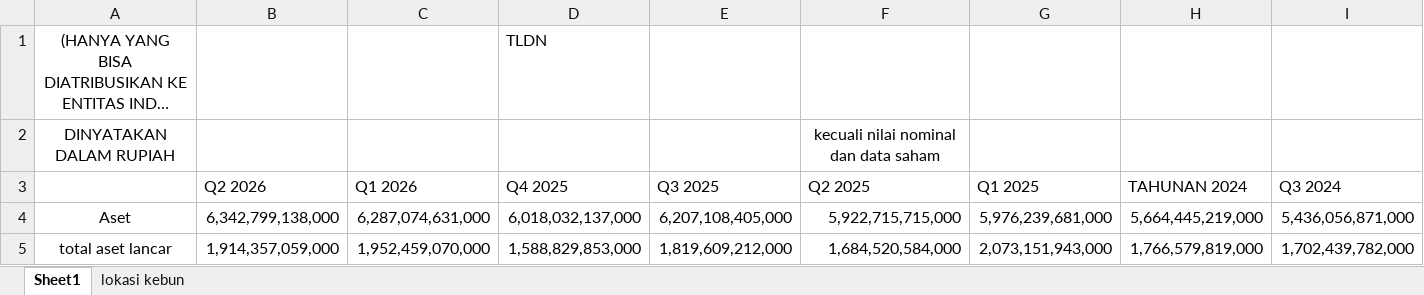
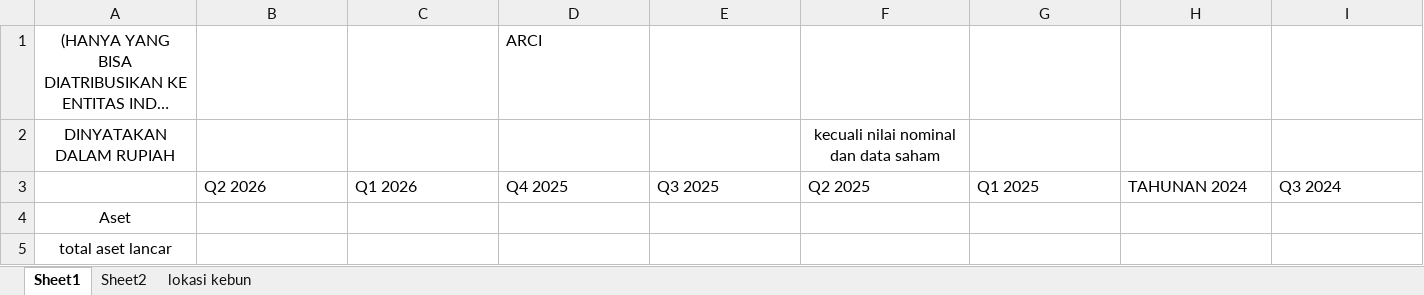
Before and after one commit to 6n6j6m/DocumentExtraction, an Excel workbook: data/ground_truth/ARCI.xlsx, sheet Sheet1, drawn as a sheet; only a part is shown; long unchanged cells end in …; values as stored, in another font and other column widths than the file's, no borders; the diff covers the shown part only; the diff names each change by its address in the sheet, - before the commit and + after, or states it on an @@ line.

```diff
--- a/data/ground_truth/ARCI.xlsx (sheet Sheet1)
+++ b/data/ground_truth/ARCI.xlsx (sheet Sheet1)
+sheet tab: Sheet2
-D1 (Q4 2025): TLDN
+D1 (Q4 2025): ARCI
-B4 (Q2 2026): 6,342,799,138,000
+B4 (Q2 2026): (empty)
-C4 (Q1 2026): 6,287,074,631,000
+C4 (Q1 2026): (empty)
-D4 (Q4 2025): 6,018,032,137,000
+D4 (Q4 2025): (empty)
-E4 (Q3 2025): 6,207,108,405,000
+E4 (Q3 2025): (empty)
-F4 (Q2 2025): 5,922,715,715,000
+F4 (Q2 2025): (empty)
-G4 (Q1 2025): 5,976,239,681,000
+G4 (Q1 2025): (empty)
-H4 (TAHUNAN 2024): 5,664,445,219,000
+H4 (TAHUNAN 2024): (empty)
-I4 (Q3 2024): 5,436,056,871,000
+I4 (Q3 2024): (empty)
-B5 (Q2 2026): 1,914,357,059,000
+B5 (Q2 2026): (empty)
-C5 (Q1 2026): 1,952,459,070,000
+C5 (Q1 2026): (empty)
-D5 (Q4 2025): 1,588,829,853,000
+D5 (Q4 2025): (empty)
-E5 (Q3 2025): 1,819,609,212,000
+E5 (Q3 2025): (empty)
-F5 (Q2 2025): 1,684,520,584,000
+F5 (Q2 2025): (empty)
-G5 (Q1 2025): 2,073,151,943,000
+G5 (Q1 2025): (empty)
-H5 (TAHUNAN 2024): 1,766,579,819,000
+H5 (TAHUNAN 2024): (empty)
-I5 (Q3 2024): 1,702,439,782,000
+I5 (Q3 2024): (empty)
```
Also changed, not shown: 228 edited cells elsewhere in this sheet, 9 other files.
